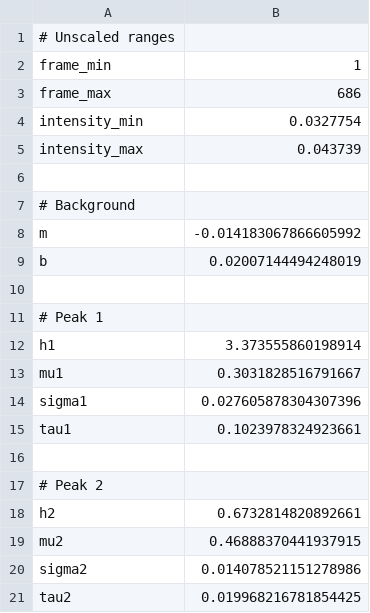
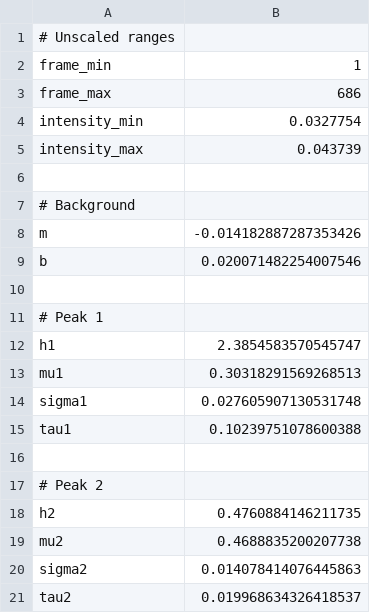
Before and after one commit to yawnoc/constituents-extraction, a TSV file: output/fit-Sample_6.txt.tsv, drawn as a sheet.

```diff
--- a/output/fit-Sample_6.txt.tsv
+++ b/output/fit-Sample_6.txt.tsv
@@ -7,15 +7,15 @@ intensity_max	0.043739
 # Background
-m	-0.014183067866605992
-b	0.02007144494248019
+m	-0.014182887287353426
+b	0.020071482254007546
 
 # Peak 1
-h1	3.373555860198914
-mu1	0.3031828516791667
-sigma1	0.027605878304307396
-tau1	0.1023978324923661
+h1	2.3854583570545747
+mu1	0.30318291569268513
+sigma1	0.027605907130531748
+tau1	0.10239751078600388
 
 # Peak 2
-h2	0.6732814820892661
-mu2	0.46888370441937915
-sigma2	0.014078521151278986
-tau2	0.019968216781854425
+h2	0.4760884146211735
+mu2	0.4688835200207738
+sigma2	0.014078414076445863
+tau2	0.019968634326418537
```
Also changed, not shown: output/fit-Sample_1.txt.tsv, output/fit-Sample_2.txt.tsv, 23 other files.
